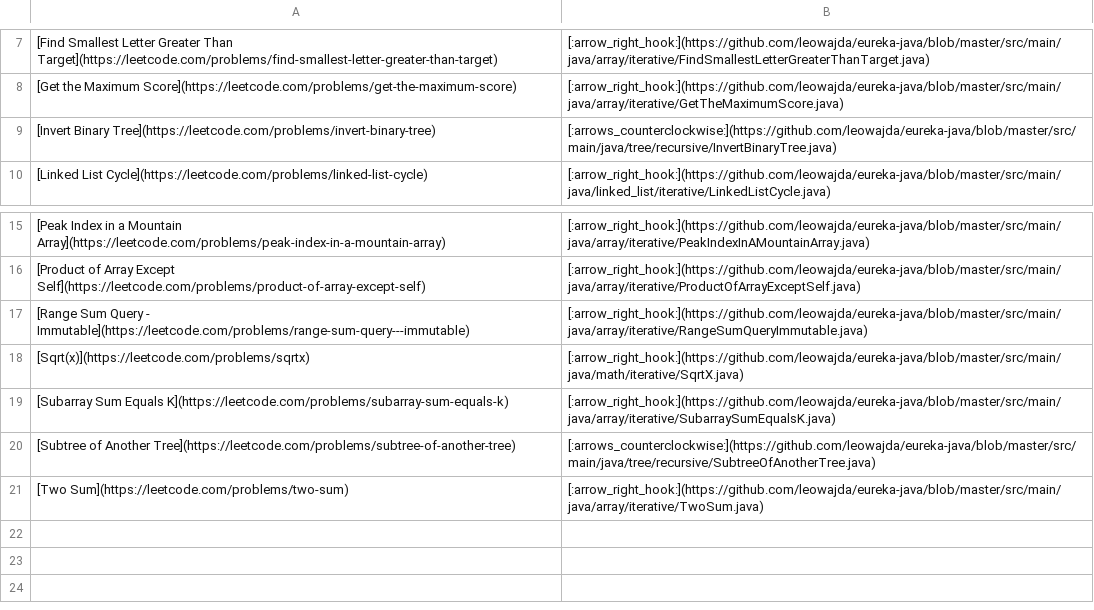
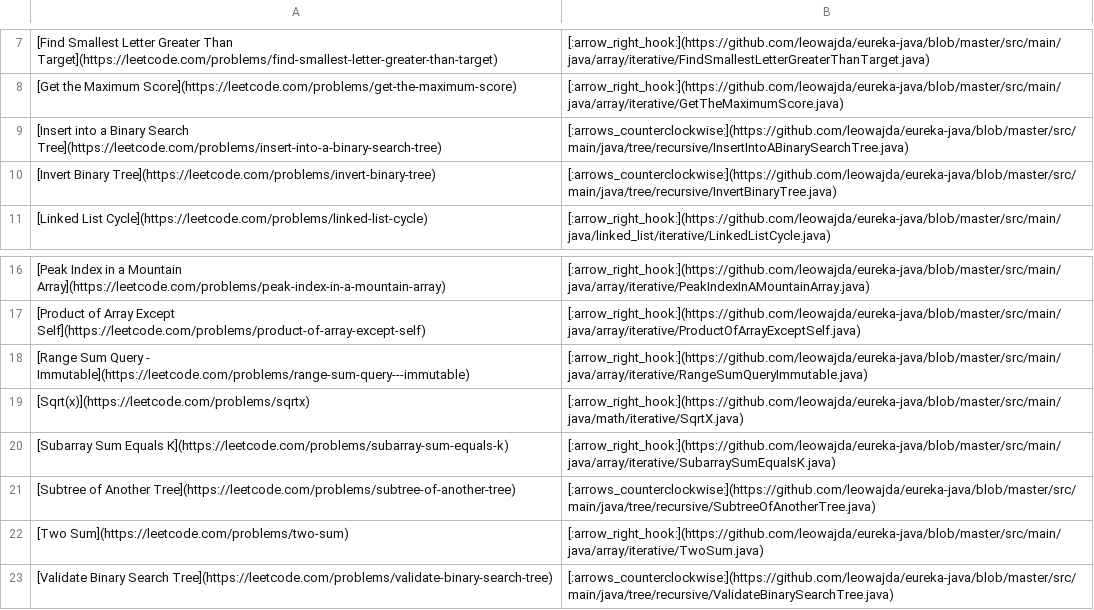
Before and after one commit to leowajda/eureka-java, a CSV file: content/data.csv, drawn as a sheet; only a part is shown, gaps mark what is left out; the diff names each change by its address in the sheet, - before the commit and + after, or states it on an @@ line.

```diff
--- a/content/data.csv
+++ b/content/data.csv
+row 9: [Insert into a Binary Search Tree](https://leetcode.com/problems/insert-into-a-binary-search-tree) | [:arrows_counterclockwise:](https://github.com/leowajda/eureka-java/blob/master/src/main/java/tree/recursive/InsertIntoABinarySearchTree.java)
+row 23: [Validate Binary Search Tree](https://leetcode.com/problems/validate-binary-search-tree) | [:arrows_counterclockwise:](https://github.com/leowajda/eureka-java/blob/master/src/main/java/tree/recursive/ValidateBinarySearchTree.java)
```
Also changed, not shown: 1 other file.
